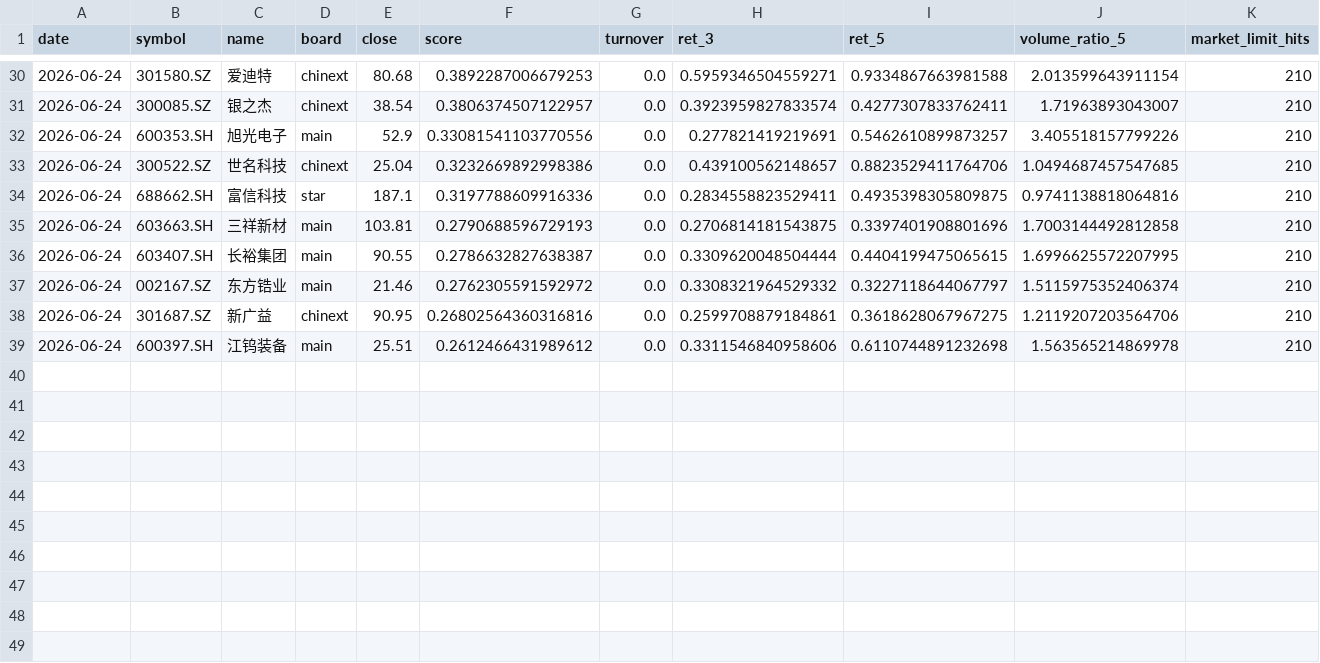
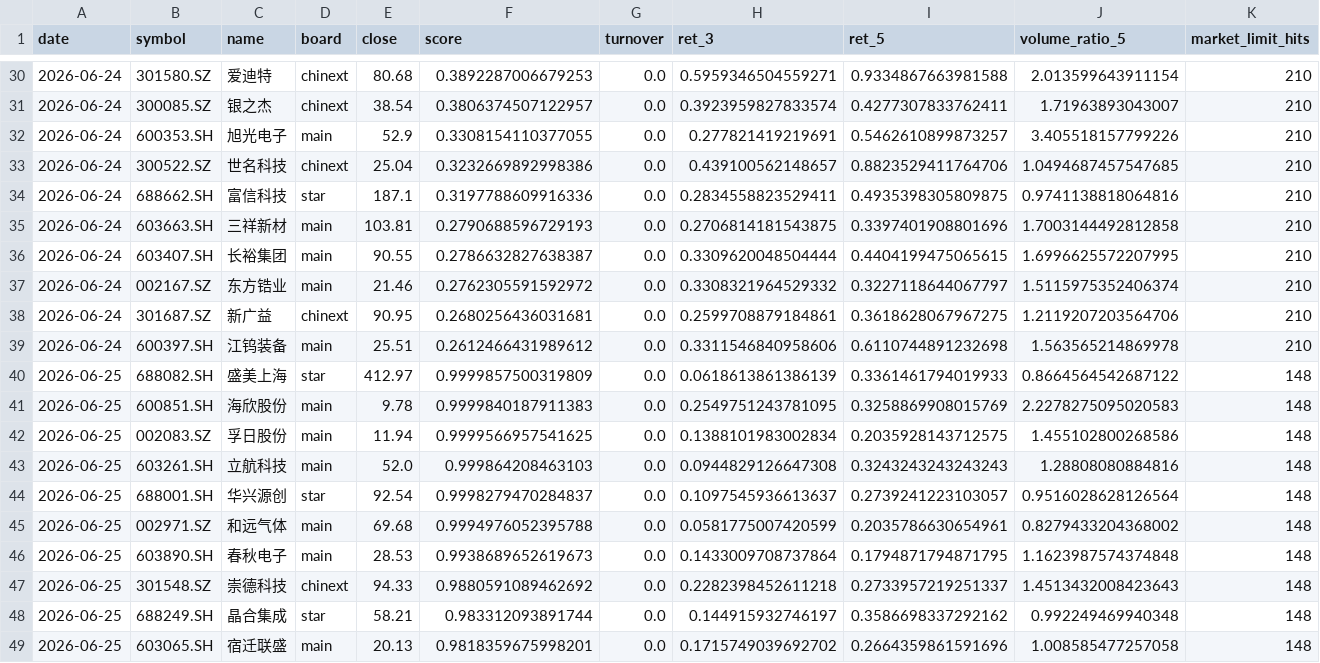
Before and after one commit to Zys97kobe/Quantization, a CSV file: reports/rank_history.csv, drawn as a sheet; only a part is shown, gaps mark what is left out; rows hold the shown columns only; the diff names each change by its address in the sheet, - before the commit and + after, or states it on an @@ line.

```diff
--- a/reports/rank_history.csv
+++ b/reports/rank_history.csv
-F32 (score): 0.33081541103770556
+F32 (score): 0.3308154110377055
-F38 (score): 0.26802564360316816
+F38 (score): 0.2680256436031681
+row 40: 2026-06-25 | 688082.SH | 盛美上海 | star | 412.97 | 0.9999857500319809 | 0.0 | 0.0618613861386139 | 0.3361461794019933 | 0.8664564542687122 | 148
+row 41: 2026-06-25 | 600851.SH | 海欣股份 | main | 9.78 | 0.9999840187911383 | 0.0 | 0.2549751243781095 | 0.3258869908015769 | 2.2278275095020583 | 148
+row 42: 2026-06-25 | 002083.SZ | 孚日股份 | main | 11.94 | 0.9999566957541625 | 0.0 | 0.1388101983002834 | 0.2035928143712575 | 1.455102800268586 | 148
+row 43: 2026-06-25 | 603261.SH | 立航科技 | main | 52.0 | 0.999864208463103 | 0.0 | 0.0944829126647308 | 0.3243243243243243 | 1.28808080884816 | 148
+row 44: 2026-06-25 | 688001.SH | 华兴源创 | star | 92.54 | 0.9998279470284837 | 0.0 | 0.1097545936613637 | 0.2739241223103057 | 0.9516028628126564 | 148
+row 45: 2026-06-25 | 002971.SZ | 和远气体 | main | 69.68 | 0.9994976052395788 | 0.0 | 0.0581775007420599 | 0.2035786630654961 | 0.8279433204368002 | 148
+row 46: 2026-06-25 | 603890.SH | 春秋电子 | main | 28.53 | 0.9938689652619673 | 0.0 | 0.1433009708737864 | 0.1794871794871795 | 1.1623987574374848 | 148
+row 47: 2026-06-25 | 301548.SZ | 崇德科技 | chinext | 94.33 | 0.9880591089462692 | 0.0 | 0.2282398452611218 | 0.2733957219251337 | 1.4513432008423643 | 148
+row 48: 2026-06-25 | 688249.SH | 晶合集成 | star | 58.21 | 0.983312093891744 | 0.0 | 0.144915932746197 | 0.3586698337292162 | 0.992249469940348 | 148
+row 49: 2026-06-25 | 603065.SH | 宿迁联盛 | main | 20.13 | 0.9818359675998201 | 0.0 | 0.1715749039692702 | 0.2664359861591696 | 1.008585477257058 | 148
```
Also changed, not shown: config/minute_stock_pool.csv, config/stock_pool.csv, 14 other files.
